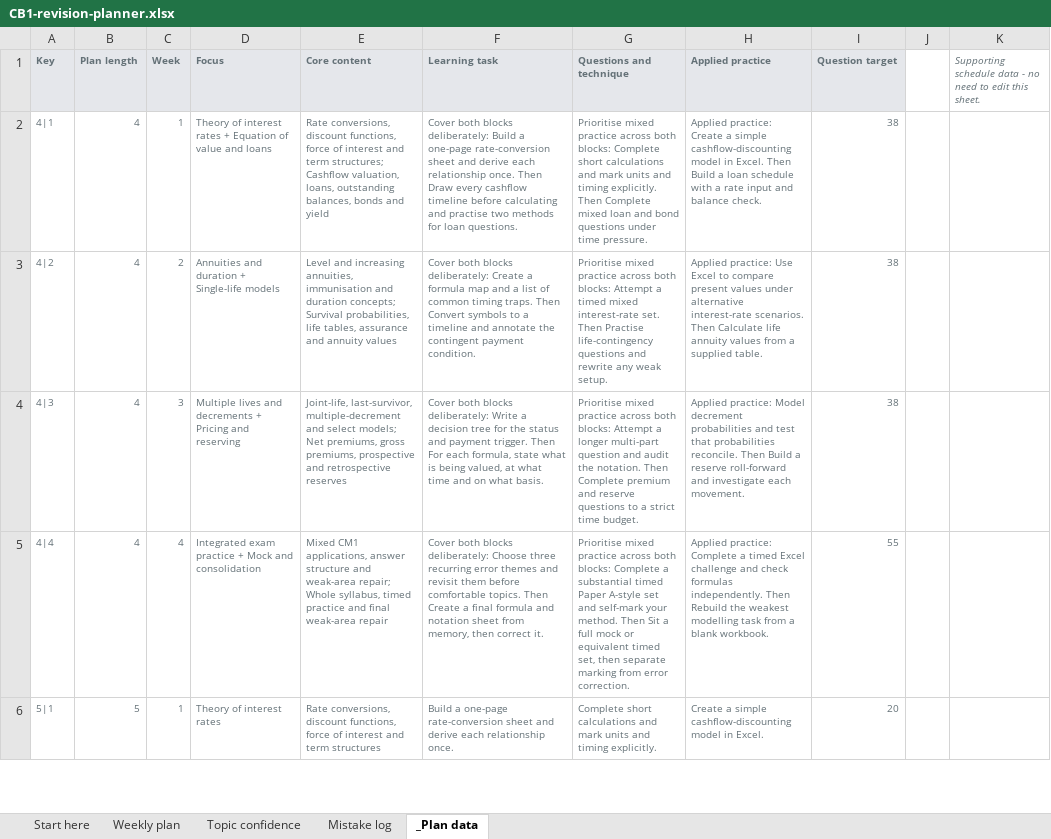
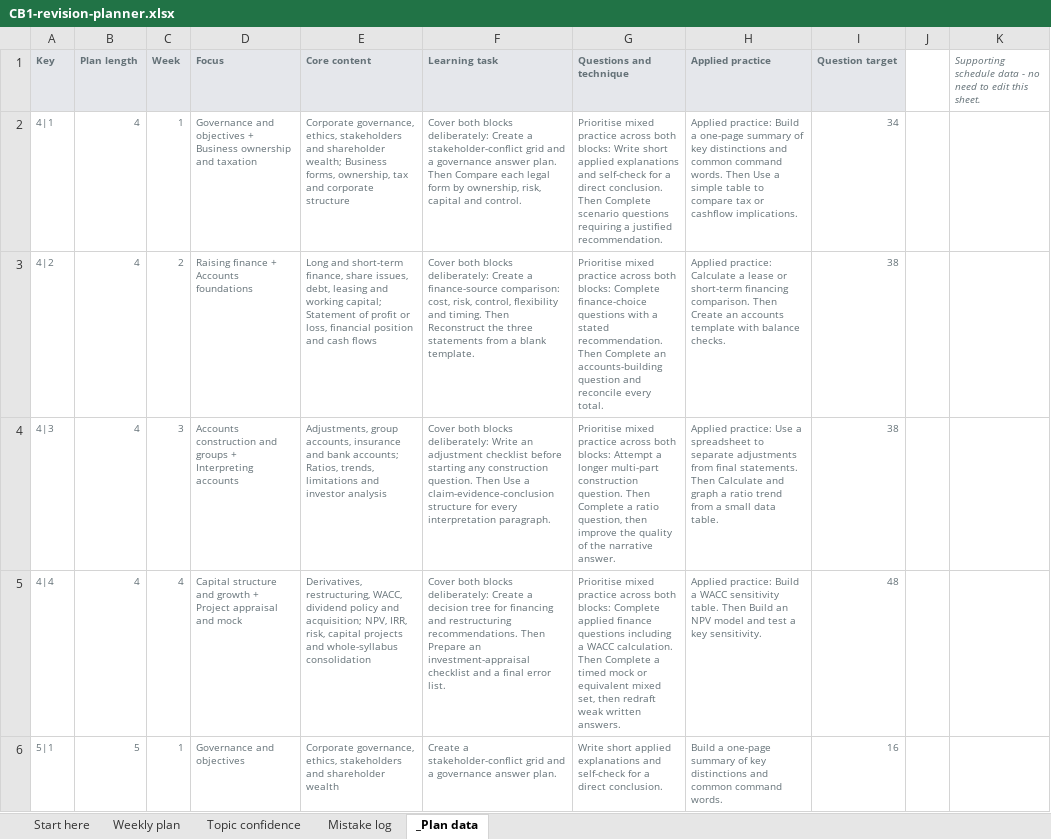
Before and after one commit to opennock20-ai/actuarial-exam-tutor, an Excel workbook: CB1-revision-planner.xlsx, sheet _Plan data, drawn as a sheet; only a part is shown; values as stored, in another font and other column widths than the file's, no borders; the diff covers the shown part only; the diff names each change by its address in the sheet, - before the commit and + after, or states it on an @@ line.

```diff
--- a/CB1-revision-planner.xlsx (sheet _Plan data)
+++ b/CB1-revision-planner.xlsx (sheet _Plan data)
-D2 (Focus): Theory of interest rates + Equation of value and loans
+D2 (Focus): Governance and objectives + Business ownership and taxation
-E2 (Core content): Rate conversions, discount functions, force of interest and term structures; Cashflow valuation, loans, outstanding balances, bonds and yield
+E2 (Core content): Corporate governance, ethics, stakeholders and shareholder wealth; Business forms, ownership, tax and corporate structure
-F2 (Learning task): …blocks deliberately: Build a one-page rate-conversion sheet and derive each relationship once. Then Draw every cashflow timeline before calculating and practise two methods for loan questions.
+F2 (Learning task): …blocks deliberately: Create a stakeholder-conflict grid and a governance answer plan. Then Compare each legal form by ownership, risk, capital and control.
-G2 (Questions and technique): …both blocks: Complete short calculations and mark units and timing explicitly. Then Complete mixed loan and bond questions under time pressure.
+G2 (Questions and technique): …both blocks: Write short applied explanations and self-check for a direct conclusion. Then Complete scenario questions requiring a justified recommendation.
-H2 (Applied practice): Applied practice: Create a simple cashflow-discounting model in Excel. Then Build a loan schedule with a rate input and balance check.
+H2 (Applied practice): Applied practice: Build a one-page summary of key distinctions and common command words. Then Use a simple table to compare tax or cashflow implications.
-I2 (Question target): 38
+I2 (Question target): 34
-D3 (Focus): Annuities and duration + Single-life models
+D3 (Focus): Raising finance + Accounts foundations
-E3 (Core content): Level and increasing annuities, immunisation and duration concepts; Survival probabilities, life tables, assurance and annuity values
+E3 (Core content): Long and short-term finance, share issues, debt, leasing and working capital; Statement of profit or loss, financial position and cash flows
-F3 (Learning task): …Create a formula map and a list of common timing traps. Then Convert symbols to a timeline and annotate the contingent payment condition.
+F3 (Learning task): …Create a finance-source comparison: cost, risk, control, flexibility and timing. Then Reconstruct the three statements from a blank template.
-G3 (Questions and technique): …both blocks: Attempt a timed mixed interest-rate set. Then Practise life-contingency questions and rewrite any weak setup.
+G3 (Questions and technique): …both blocks: Complete finance-choice questions with a stated recommendation. Then Complete an accounts-building question and reconcile every total.
-H3 (Applied practice): Applied practice: Use Excel to compare present values under alternative interest-rate scenarios. Then Calculate life annuity values from a supplied table.
+H3 (Applied practice): Applied practice: Calculate a lease or short-term financing comparison. Then Create an accounts template with balance checks.
-D4 (Focus): Multiple lives and decrements + Pricing and reserving
+D4 (Focus): Accounts construction and groups + Interpreting accounts
-E4 (Core content): Joint-life, last-survivor, multiple-decrement and select models; Net premiums, gross premiums, prospective and retrospective reserves
+E4 (Core content): Adjustments, group accounts, insurance and bank accounts; Ratios, trends, limitations and investor analysis
-F4 (Learning task): …deliberately: Write a decision tree for the status and payment trigger. Then For each formula, state what is being valued, at what time and on what basis.
+F4 (Learning task): …deliberately: Write an adjustment checklist before starting any construction question. Then Use a claim-evidence-conclusion structure for every interpretation paragraph.
-G4 (Questions and technique): …longer multi-part question and audit the notation. Then Complete premium and reserve questions to a strict time budget.
+G4 (Questions and technique): …longer multi-part construction question. Then Complete a ratio question, then improve the quality of the narrative answer.
-H4 (Applied practice): Applied practice: Model decrement probabilities and test that probabilities reconcile. Then Build a reserve roll-forward and investigate each movement.
+H4 (Applied practice): Applied practice: Use a spreadsheet to separate adjustments from final statements. Then Calculate and graph a ratio trend from a small data table.
-D5 (Focus): Integrated exam practice + Mock and consolidation
+D5 (Focus): Capital structure and growth + Project appraisal and mock
-E5 (Core content): Mixed CM1 applications, answer structure and weak-area repair; Whole syllabus, timed practice and final weak-area repair
+E5 (Core content): Derivatives, restructuring, WACC, dividend policy and acquisition; NPV, IRR, risk, capital projects and whole-syllabus consolidation
-F5 (Learning task): …blocks deliberately: Choose three recurring error themes and revisit them before comfortable topics. Then Create a final formula and notation sheet from memory, then correct it.
+F5 (Learning task): …blocks deliberately: Create a decision tree for financing and restructuring recommendations. Then Prepare an investment-appraisal checklist and a final error list.
-G5 (Questions and technique): …blocks: Complete a substantial timed Paper A-style set and self-mark your method. Then Sit a full mock or equivalent timed set, then separate marking from error correction.
+G5 (Questions and technique): …blocks: Complete applied finance questions including a WACC calculation. Then Complete a timed mock or equivalent mixed set, then redraft weak written answers.
-H5 (Applied practice): Applied practice: Complete a timed Excel challenge and check formulas independently. Then Rebuild the weakest modelling task from a blank workbook.
+H5 (Applied practice): Applied practice: Build a WACC sensitivity table. Then Build an NPV model and test a key sensitivity.
-I5 (Question target): 55
+I5 (Question target): 48
-D6 (Focus): Theory of interest rates
+D6 (Focus): Governance and objectives
-E6 (Core content): Rate conversions, discount functions, force of interest and term structures
+E6 (Core content): Corporate governance, ethics, stakeholders and shareholder wealth
-F6 (Learning task): Build a one-page rate-conversion sheet and derive each relationship once.
+F6 (Learning task): Create a stakeholder-conflict grid and a governance answer plan.
-G6 (Questions and technique): Complete short calculations and mark units and timing explicitly.
+G6 (Questions and technique): Write short applied explanations and self-check for a direct conclusion.
-H6 (Applied practice): Create a simple cashflow-discounting model in Excel.
+H6 (Applied practice): Build a one-page summary of key distinctions and common command words.
-I6 (Question target): 20
+I6 (Question target): 16
```
Also changed, not shown: 629 edited cells elsewhere in this sheet, sheet Weekly plan, sheet Topic confidence, sheet Start here, sheet Mistake log, CM1-revision-planner.xlsx, 14 other files.
